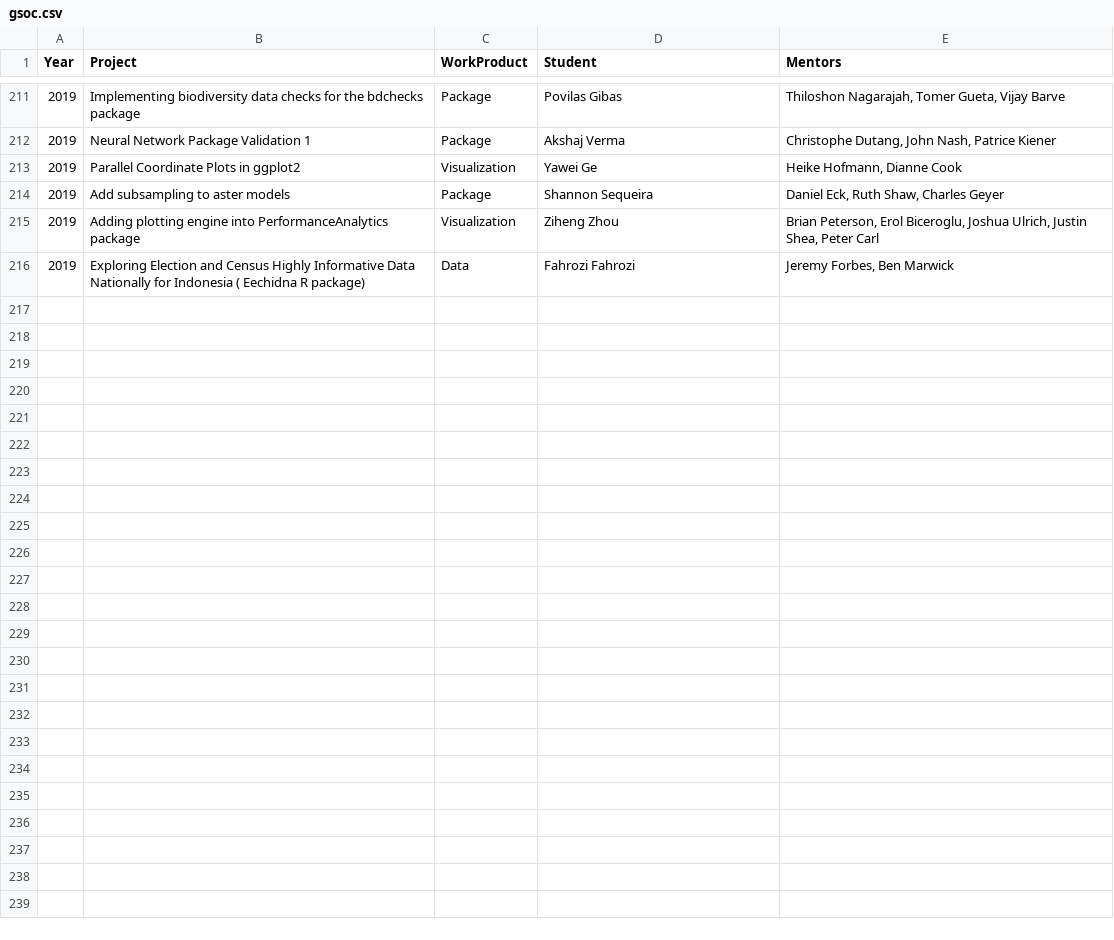
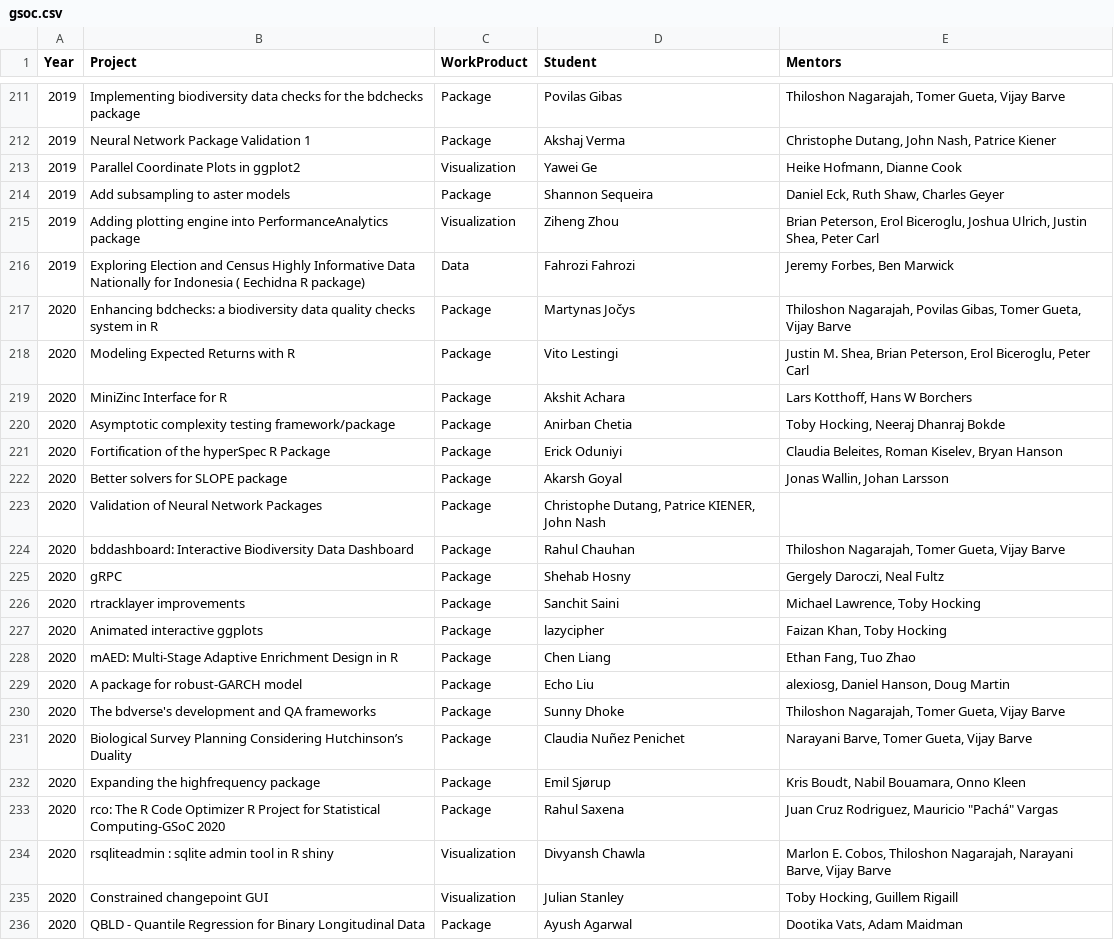
Before and after one commit to r-community/r-gsoc, a CSV file: docs/data/gsoc.csv, drawn as a sheet; only a part is shown, gaps mark what is left out.

Commit message:
add 2020 gsoc data

```diff
--- a/docs/data/gsoc.csv
+++ b/docs/data/gsoc.csv
@@ -216 +216,21 @@
 2019	Exploring Election and Census Highly Informative Data Nationally for Indonesia ( Eechidna R package)	Data	Fahrozi Fahrozi	    Jeremy Forbes, Ben Marwick
+2020	Enhancing bdchecks: a biodiversity data quality checks system in R	Package	Martynas Jočys	    Thiloshon Nagarajah, Povilas Gibas, Tomer Gueta, Vijay Barve
+2020	Modeling Expected Returns with R	Package	Vito Lestingi	    Justin M. Shea, Brian Peterson, Erol Biceroglu, Peter Carl
+2020	MiniZinc Interface for R	Package	Akshit Achara	    Lars Kotthoff, Hans W Borchers
+2020	Asymptotic complexity testing framework/package	Package	Anirban Chetia	    Toby Hocking, Neeraj Dhanraj Bokde
+2020	Fortification of the hyperSpec R Package	Package	Erick Oduniyi	    Claudia Beleites, Roman Kiselev, Bryan Hanson
+2020	Better solvers for SLOPE package	Package	Akarsh Goyal	    Jonas Wallin, Johan Larsson
+2020	Validation of Neural Network Packages	Package	    Christophe Dutang, Patrice KIENER, John Nash
+2020	bddashboard: Interactive Biodiversity Data Dashboard	Package	Rahul Chauhan	    Thiloshon Nagarajah, Tomer Gueta, Vijay Barve
+2020	gRPC	Package	Shehab Hosny	    Gergely Daroczi, Neal Fultz
+2020	rtracklayer improvements	Package	Sanchit Saini	    Michael Lawrence, Toby Hocking
+2020	Animated interactive ggplots	Package	lazycipher	    Faizan Khan, Toby Hocking
+2020	mAED: Multi-Stage Adaptive Enrichment Design in R	Package	Chen Liang	Ethan Fang, Tuo Zhao
+2020	A package for robust-GARCH model	Package	Echo Liu	    alexiosg, Daniel Hanson, Doug Martin
+2020	The bdverse's development and QA frameworks	Package	Sunny Dhoke	    Thiloshon Nagarajah, Tomer Gueta, Vijay Barve
+2020	Biological Survey Planning Considering Hutchinson’s Duality	Package	Claudia Nuñez Penichet	    Narayani Barve, Tomer Gueta, Vijay Barve
+2020	Expanding the highfrequency package	Package	Emil Sjørup	    Kris Boudt, Nabil Bouamara, Onno Kleen
+2020	rco: The R Code Optimizer R Project for Statistical Computing-GSoC 2020	Package	Rahul Saxena	Juan Cruz Rodriguez, Mauricio "Pachá" Vargas
+2020	rsqliteadmin : sqlite admin tool in R shiny	Visualization	Divyansh Chawla	    Marlon E. Cobos, Thiloshon Nagarajah, Narayani Barve, Vijay Barve
+2020	Constrained changepoint GUI	Visualization	Julian Stanley	    Toby Hocking, Guillem Rigaill
+2020	QBLD - Quantile Regression for Binary Longitudinal Data	Package	Ayush Agarwal	    Dootika Vats, Adam Maidman
```
